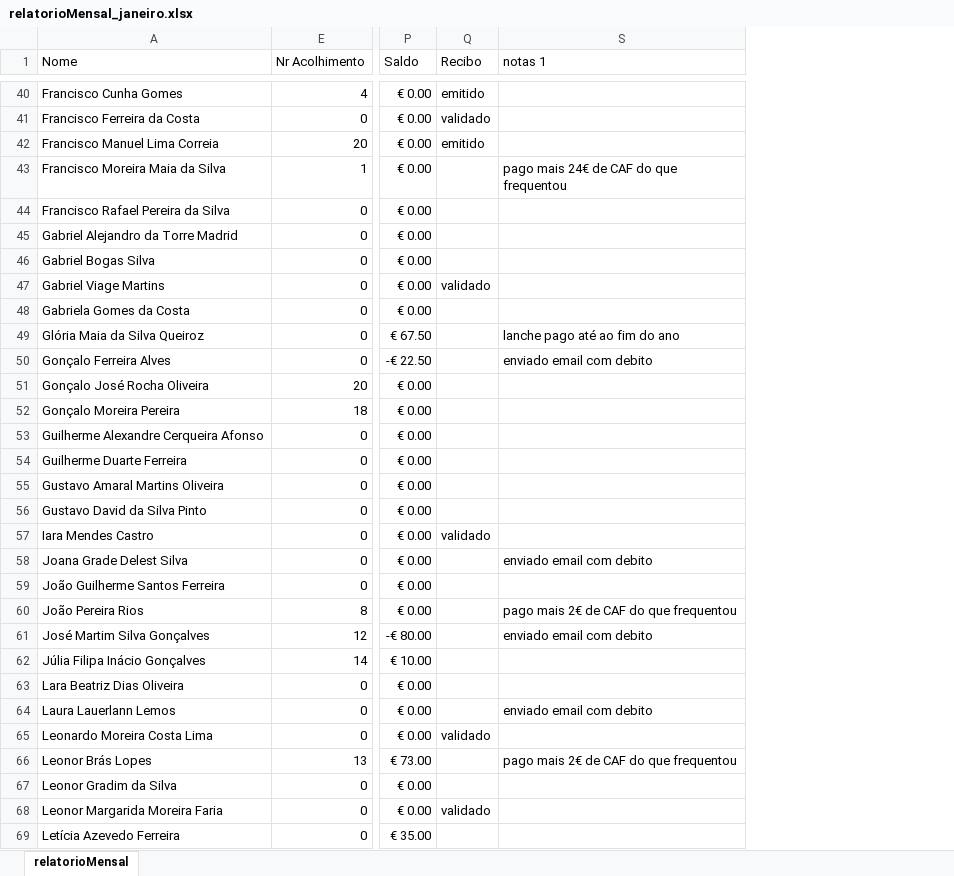
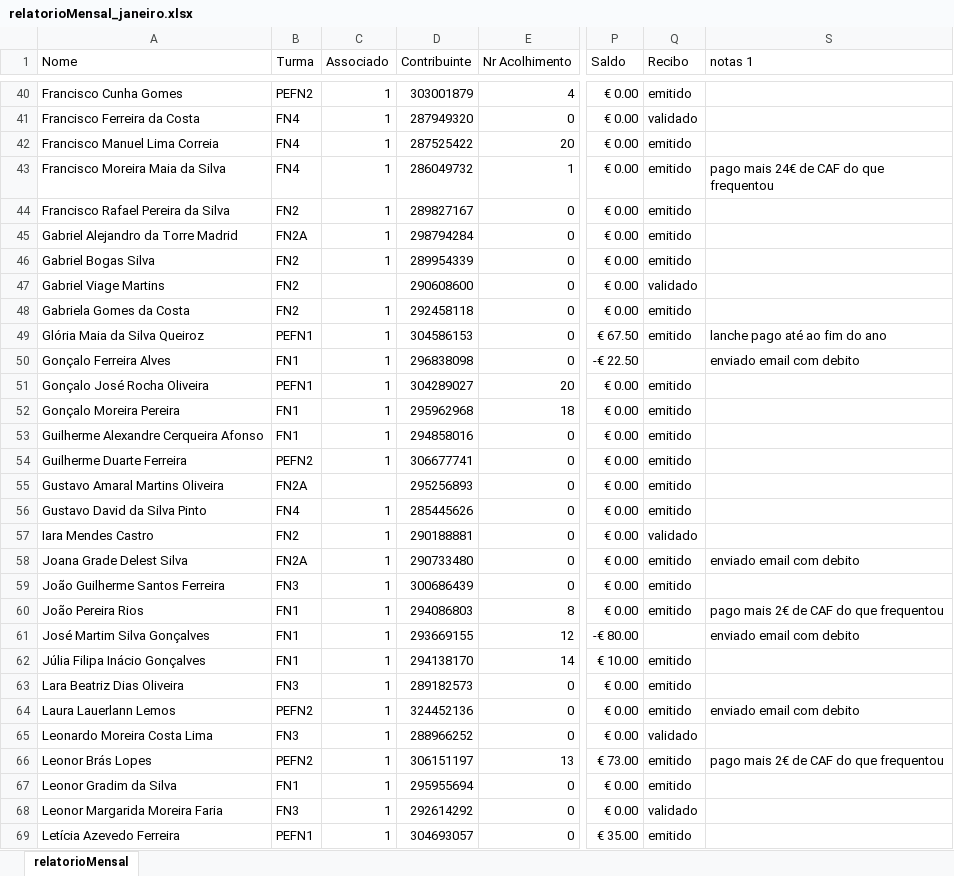
Before and after one commit to Boliveira2/School, an Excel workbook: GestorReceitas/Janeiro/relatorioMensal_janeiro.xlsx, sheet relatorioMensal, drawn as a sheet; only a part is shown, gaps mark what is left out; values as stored, in another font and other column widths than the file's, no cell formats; charts and pictures and conditional formats not drawn; the diff covers the shown part only; the diff names each change by its address in the sheet, - before the commit and + after, or states it on an @@ line.

```diff
--- a/GestorReceitas/Janeiro/relatorioMensal_janeiro.xlsx (sheet relatorioMensal)
+++ b/GestorReceitas/Janeiro/relatorioMensal_janeiro.xlsx (sheet relatorioMensal)
@@ column B (Turma) unhidden, rows 40-69: PEFN2 | FN4 | FN4 | FN4 | FN2 | FN2A | FN2 | FN2 | FN2 | PEFN1 | FN1 | PEFN1 | FN1 | FN1 | PEFN2 | FN2A | FN4 | FN2 | FN2A | FN3 | FN1 | FN1 | FN1 | FN3 | PEFN2 | FN3 | PEFN2 | FN1 | FN3 | PEFN1 @@
@@ column C (Associado) unhidden, rows 40-69: 1 | 1 | 1 | 1 | 1 | 1 | 1 |  | 1 | 1 | 1 | 1 | 1 | 1 | 1 |  | 1 | 1 | 1 | 1 | 1 | 1 | 1 | 1 | 1 | 1 | 1 | 1 | 1 | 1 @@
@@ column D (Contribuinte) unhidden, rows 40-69: 303001879 | 287949320 | 287525422 | 286049732 | 289827167 | 298794284 | 289954339 | 290608600 | 292458118 | 304586153 | 296838098 | 304289027 | 295962968 | 294858016 | 306677741 | 295256893 | 285445626 | 290188881 | 290733480 | 300686439 | 294086803 | 293669155 | 294138170 | 289182573 | 324452136 | 288966252 | 306151197 | 295955694 | 292614292 | 304693057 @@
-Q43:Q46 (Recibo): (empty)
+Q43:Q46 (Recibo): emitido
-Q48:Q49 (Recibo): (empty)
+Q48:Q49 (Recibo): emitido
-Q51:Q56 (Recibo): (empty)
+Q51:Q56 (Recibo): emitido
-Q58:Q60 (Recibo): (empty)
+Q58:Q60 (Recibo): emitido
-Q62:Q64 (Recibo): (empty)
+Q62:Q64 (Recibo): emitido
-Q66:Q67 (Recibo): (empty)
+Q66:Q67 (Recibo): emitido
-Q69 (Recibo): (empty)
+Q69 (Recibo): emitido
```
Also changed, not shown: 79 edited cells elsewhere in this sheet, cell formats, charts or pictures, GestorReceitas/Dezembro/relatorioMensal_dezembro.xlsx, GestorReceitas/Fevereiro/relatorioMensal_fevereiro.xlsx, 10 other files.
